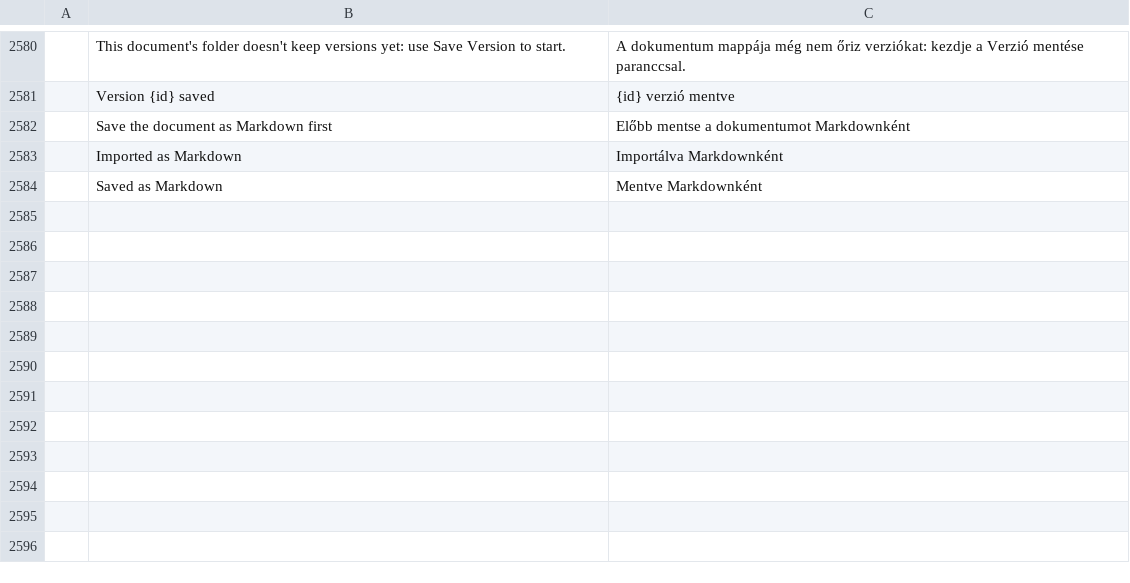
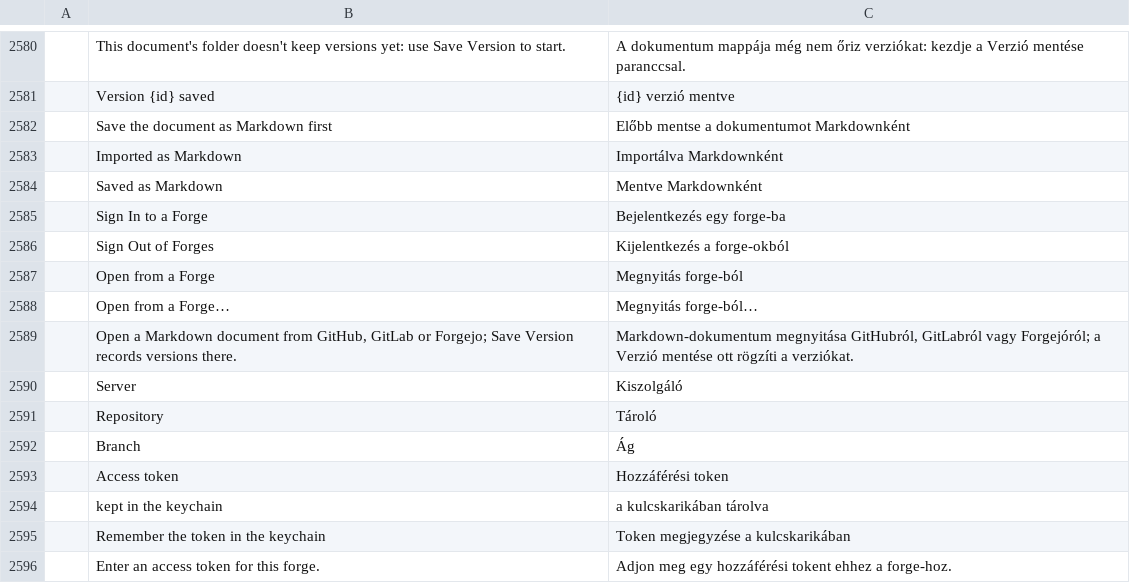
Before and after one commit to TheLazyGeekGuy/plume, a TSV file: crates/ui-egui/src/i18n/hu.tsv, drawn as a sheet; only a part is shown, gaps mark what is left out; the diff names each change by its address in the sheet, - before the commit and + after, or states it on an @@ line.

```diff
--- a/crates/ui-egui/src/i18n/hu.tsv
+++ b/crates/ui-egui/src/i18n/hu.tsv
+row 2585:  | Sign In to a Forge | Bejelentkezés egy forge-ba
+row 2586:  | Sign Out of Forges | Kijelentkezés a forge-okból
+row 2587:  | Open from a Forge | Megnyitás forge-ból
+row 2588:  | Open from a Forge… | Megnyitás forge-ból…
+row 2589:  | Open a Markdown document from GitHub, GitLab or Forgejo; Save Version records versions there. | Markdown-dokumentum megnyitása GitHubról, GitLabról vagy Forgejóról; a Verzió mentése ott rögzíti a verziókat.
+row 2590:  | Server | Kiszolgáló
+row 2591:  | Repository | Tároló
+row 2592:  | Branch | Ág
+row 2593:  | Access token | Hozzáférési token
+row 2594:  | kept in the keychain | a kulcskarikában tárolva
+row 2595:  | Remember the token in the keychain | Token megjegyzése a kulcskarikában
+row 2596:  | Enter an access token for this forge. | Adjon meg egy hozzáférési tokent ehhez a forge-hoz.
```
Also changed, not shown: crates/ui-egui/src/i18n/bg.tsv, crates/ui-egui/src/i18n/ja.tsv, 27 other files.
